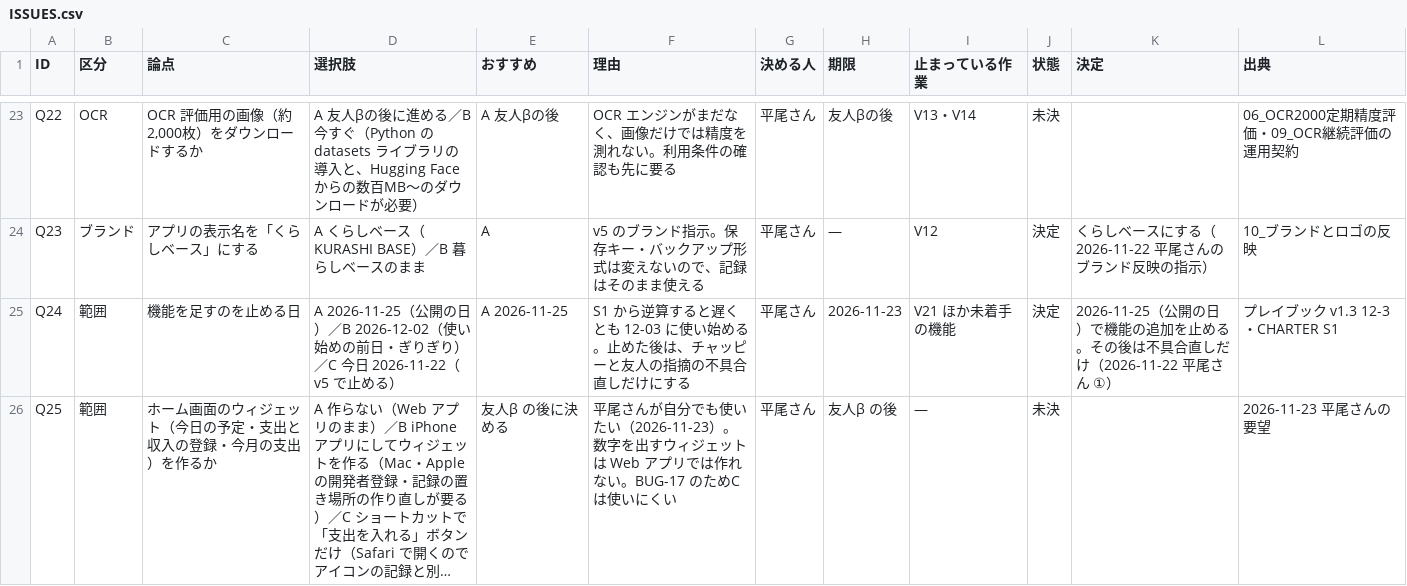
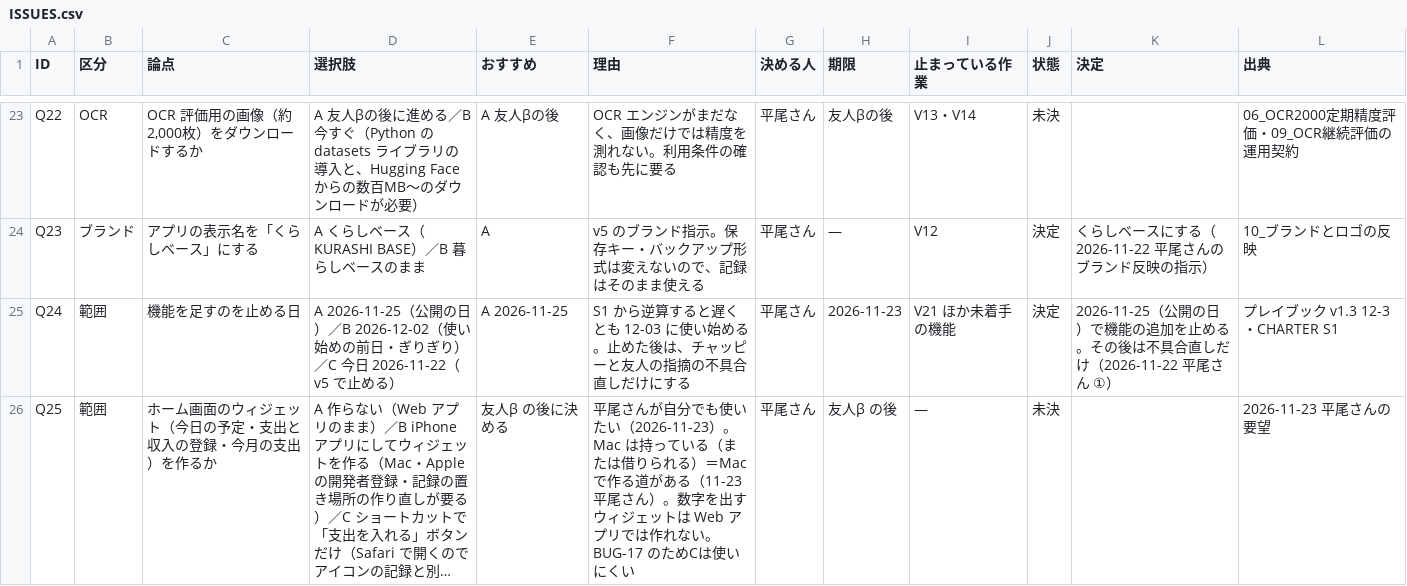
Before and after one commit to kkkaipppp/kurashi-base, a CSV file: docs/parent_progress_export/ISSUES.csv, drawn as a sheet; only a part is shown, gaps mark what is left out; long unchanged cells end in …; the diff names each change by its address in the sheet, - before the commit and + after, or states it on an @@ line.

```diff
--- a/docs/parent_progress_export/ISSUES.csv
+++ b/docs/parent_progress_export/ISSUES.csv
-F26 (理由): …（2026-11-23）。数字を出…
+F26 (理由): …（2026-11-23）。Mac は持っている（または借りられる）＝Mac で作る道がある（11-23 平尾さん）。数字を出…
```
Also changed, not shown: docs/progress/ISSUES.csv, 6 other files.
